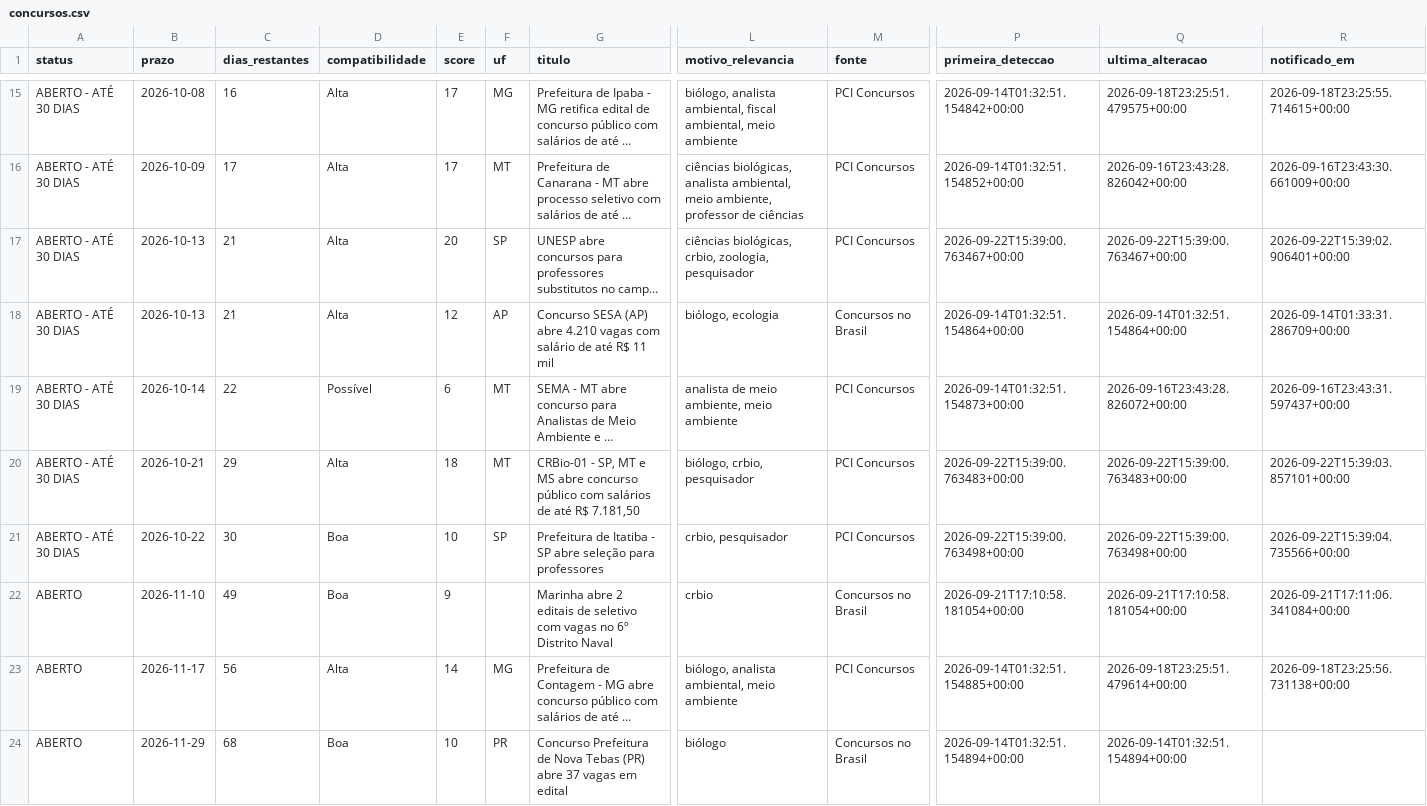
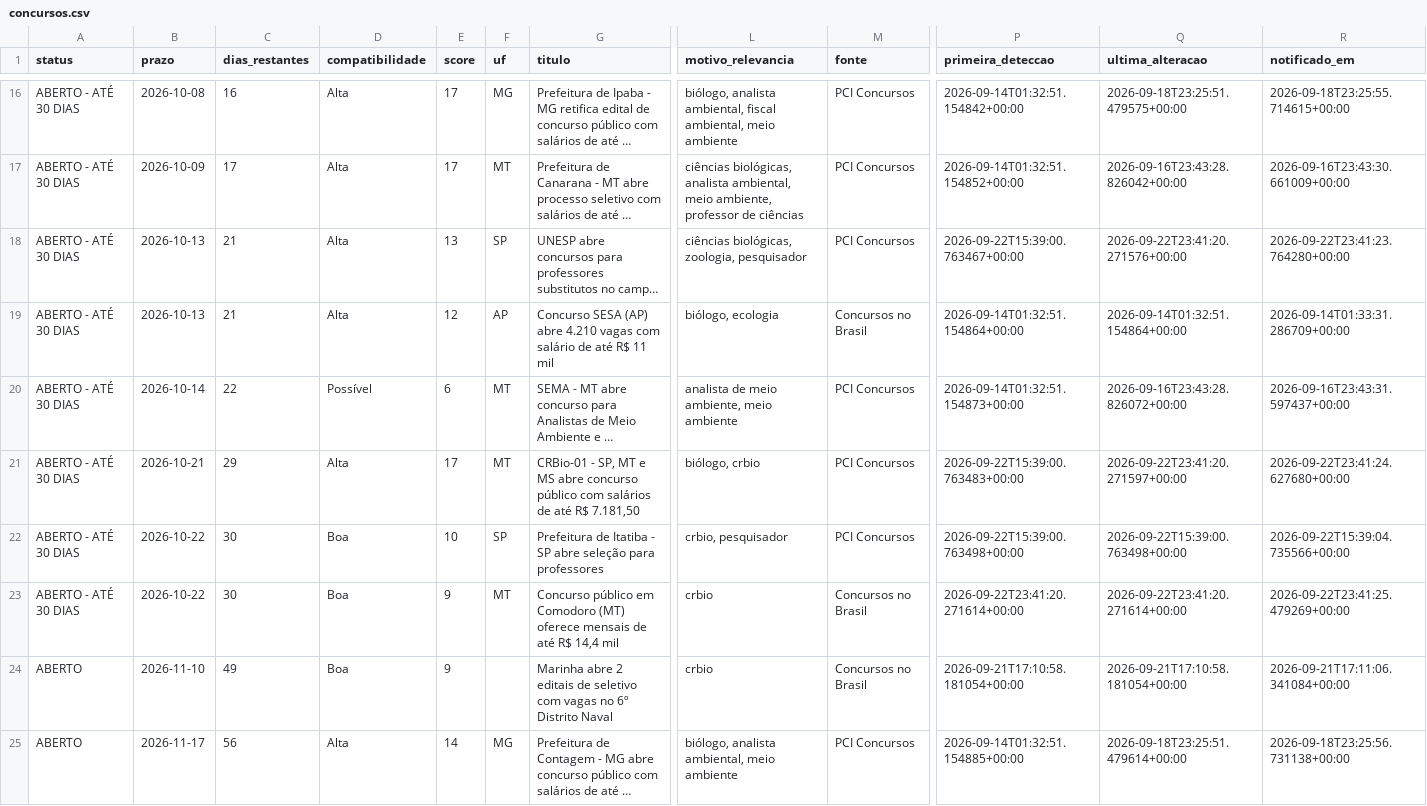
Before and after one commit to matheusbarrosb/concurso-biologia-bot, a CSV file: data/concursos.csv, drawn as a sheet; only a part is shown, gaps mark what is left out; the shorter side is filled out with more unchanged rows; long unchanged cells end in …; addresses are those after the commit; rows hold the shown columns only; the diff covers the shown part only; the diff names each change by its address in the sheet, - before the commit and + after, or states it on an @@ line.

```diff
--- a/data/concursos.csv
+++ b/data/concursos.csv
-E18 (score): 20
+E18 (score): 13
-L18 (motivo_relevancia): ciências biológicas, crbio, zoologia, pesquisador
+L18 (motivo_relevancia): ciências biológicas, zoologia, pesquisador
-Q18 (ultima_alteracao): 2026-09-22T15:39:00.763467+00:00
+Q18 (ultima_alteracao): 2026-09-22T23:41:20.271576+00:00
-R18 (notificado_em): 2026-09-22T15:39:02.906401+00:00
+R18 (notificado_em): 2026-09-22T23:41:23.764280+00:00
-E21 (score): 18
+E21 (score): 17
-L21 (motivo_relevancia): biólogo, crbio, pesquisador
+L21 (motivo_relevancia): biólogo, crbio
-Q21 (ultima_alteracao): 2026-09-22T15:39:00.763483+00:00
+Q21 (ultima_alteracao): 2026-09-22T23:41:20.271597+00:00
-R21 (notificado_em): 2026-09-22T15:39:03.857101+00:00
+R21 (notificado_em): 2026-09-22T23:41:24.627680+00:00
+row 23: ABERTO - ATÉ 30 DIAS | 2026-10-22 | 30 | Boa | 9 | MT | Concurso público em Comodoro (MT) oferece mensais de até R$ 14,4 mil | crbio | Concursos no Brasil | 2026-09-22T23:41:20.271614+00:00 | 2026-09-22T23:41:20.271614+00:00 | 2026-09-22T23:41:25.479269+00:00
```
Also changed, not shown: 6 added rows, 3 removed rows and 8 edited cells elsewhere in this file, 1 other file.
